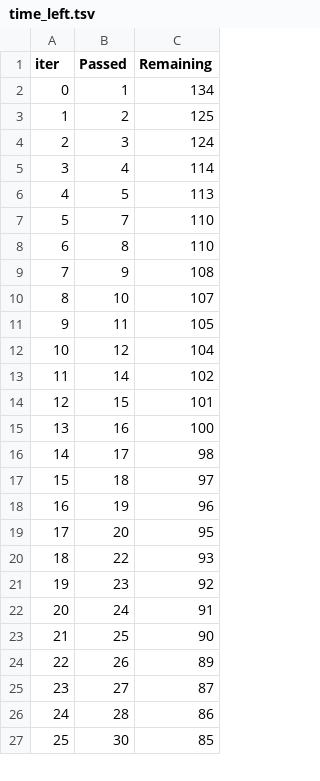
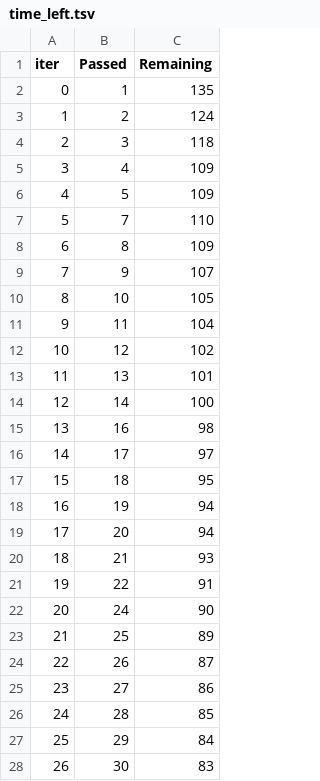
Before and after one commit to Xerefrux/exam-score-prediction-pipeline, a TSV file: catboost_info/time_left.tsv, drawn as a sheet; only a part is shown; removed rows and columns are numbered as before the commit, all else as after; the diff covers the shown part only; the diff names each change by its address in the sheet, - before the commit and + after, or states it on an @@ line.

```diff
--- a/catboost_info/time_left.tsv
+++ b/catboost_info/time_left.tsv
-C2 (Remaining): 134
+C2 (Remaining): 135
-C3 (Remaining): 125
+C3 (Remaining): 124
-C4 (Remaining): 124
+C4 (Remaining): 118
-C5 (Remaining): 114
+C5 (Remaining): 109
-C6 (Remaining): 113
+C6 (Remaining): 109
-C8 (Remaining): 110
+C8 (Remaining): 109
-C9 (Remaining): 108
+C9 (Remaining): 107
-C10 (Remaining): 107
+C10 (Remaining): 105
-C11 (Remaining): 105
+C11 (Remaining): 104
-C12 (Remaining): 104
+C12 (Remaining): 102
+row 13: 11 | 13 | 101
@@ column A (iter) renumbered between rows 14 and 101 @@
-C14 (Remaining): 102
+C14 (Remaining): 100
-row 14: 12 | 15 | 101
-C15 (Remaining): 100
+C15 (Remaining): 98
-C16 (Remaining): 98
+C16 (Remaining): 97
-C17 (Remaining): 97
+C17 (Remaining): 95
-C18 (Remaining): 96
+C18 (Remaining): 94
-C19 (Remaining): 95
+C19 (Remaining): 94
+row 20: 18 | 21 | 93
-C21 (Remaining): 93
+C21 (Remaining): 91
-row 21: 19 | 23 | 92
-C22 (Remaining): 91
+C22 (Remaining): 90
-C23 (Remaining): 90
+C23 (Remaining): 89
-C24 (Remaining): 89
+C24 (Remaining): 87
-C25 (Remaining): 87
+C25 (Remaining): 86
-C26 (Remaining): 86
+C26 (Remaining): 85
+row 27: 25 | 29 | 84
-C28 (Remaining): 85
+C28 (Remaining): 83
```
Also changed, not shown: 12 added rows, 13 removed rows and 61 edited cells elsewhere in this file, 9 other files.
